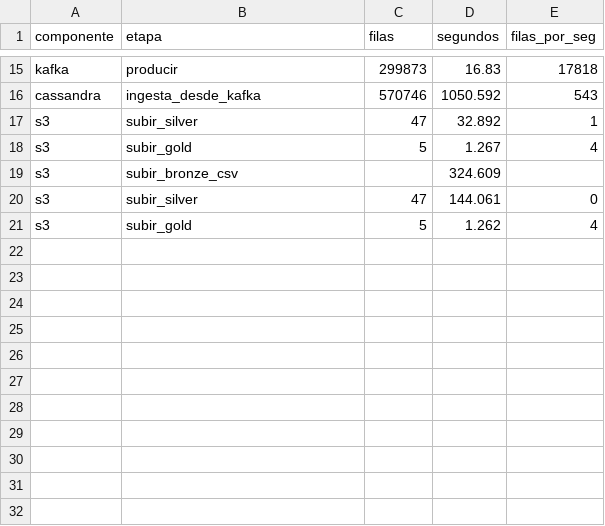
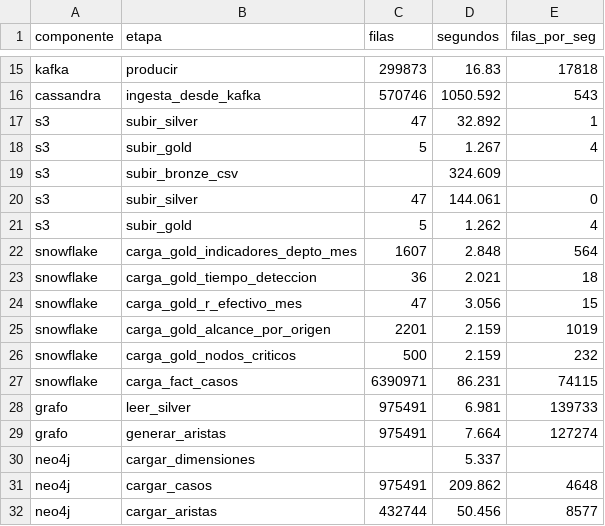
Before and after one commit to FelipeMeneses-22/trazabilidad_covid19, a CSV file: resultados/rendimiento.csv, drawn as a sheet; only a part is shown, gaps mark what is left out.

```diff
--- a/resultados/rendimiento.csv
+++ b/resultados/rendimiento.csv
@@ -21 +21,12 @@ s3,subir_silver,47,144.061,0
 s3,subir_gold,5,1.262,4
+snowflake,carga_gold_indicadores_depto_mes,1607,2.848,564
+snowflake,carga_gold_tiempo_deteccion,36,2.021,18
+snowflake,carga_gold_r_efectivo_mes,47,3.056,15
+snowflake,carga_gold_alcance_por_origen,2201,2.159,1019
+snowflake,carga_gold_nodos_criticos,500,2.159,232
+snowflake,carga_fact_casos,6390971,86.231,74115
+grafo,leer_silver,975491,6.981,139733
+grafo,generar_aristas,975491,7.664,127274
+neo4j,cargar_dimensiones,,5.337,
+neo4j,cargar_casos,975491,209.862,4648
+neo4j,cargar_aristas,432744,50.456,8577
```
Also changed, not shown: 1 other file.
